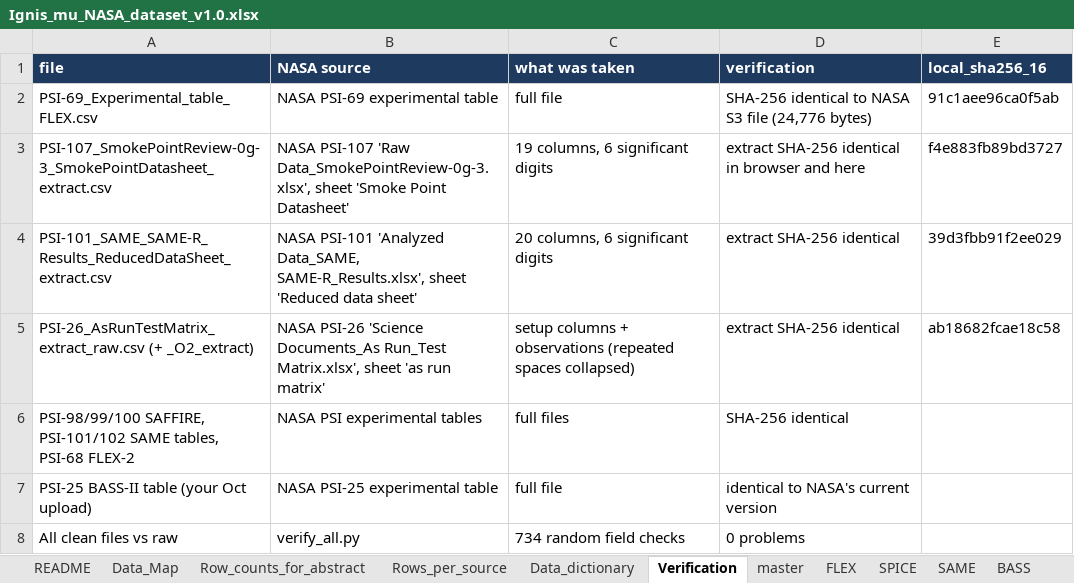
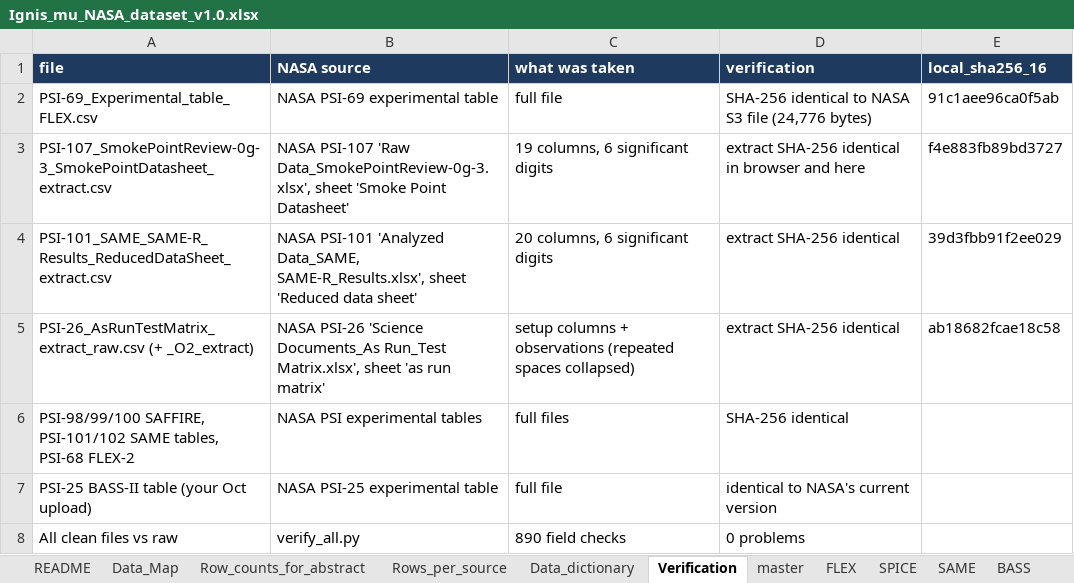
Before and after one commit to Dumbo-programmer/NASA-Space-Apps-2026, an Excel workbook: data/processed/Ignis_mu_NASA_dataset_v1.0.xlsx, sheet Verification, drawn as a sheet; values as stored, in another font and other column widths than the file's, no borders; the diff names each change by its address in the sheet, - before the commit and + after, or states it on an @@ line.

```diff
--- a/data/processed/Ignis_mu_NASA_dataset_v1.0.xlsx (sheet Verification)
+++ b/data/processed/Ignis_mu_NASA_dataset_v1.0.xlsx (sheet Verification)
-C8 (what was taken): 734 random field checks
+C8 (what was taken): 890 field checks
```
Also changed, not shown: sheet master, 11 other files.
